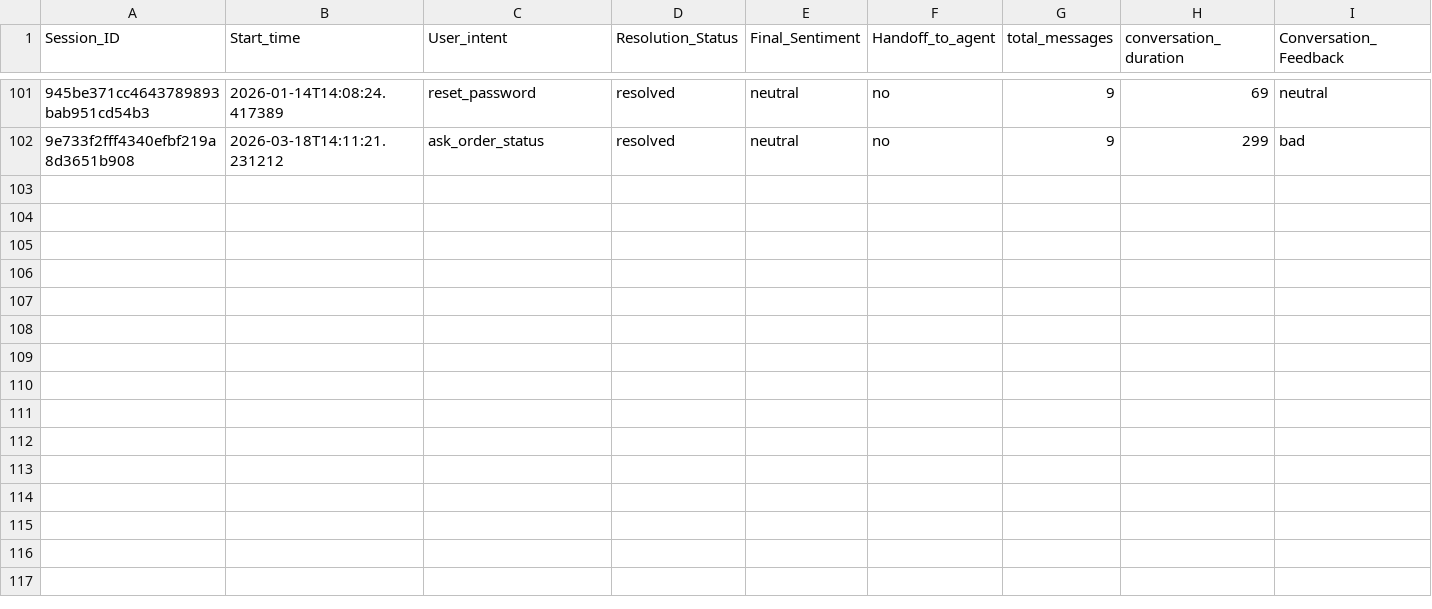
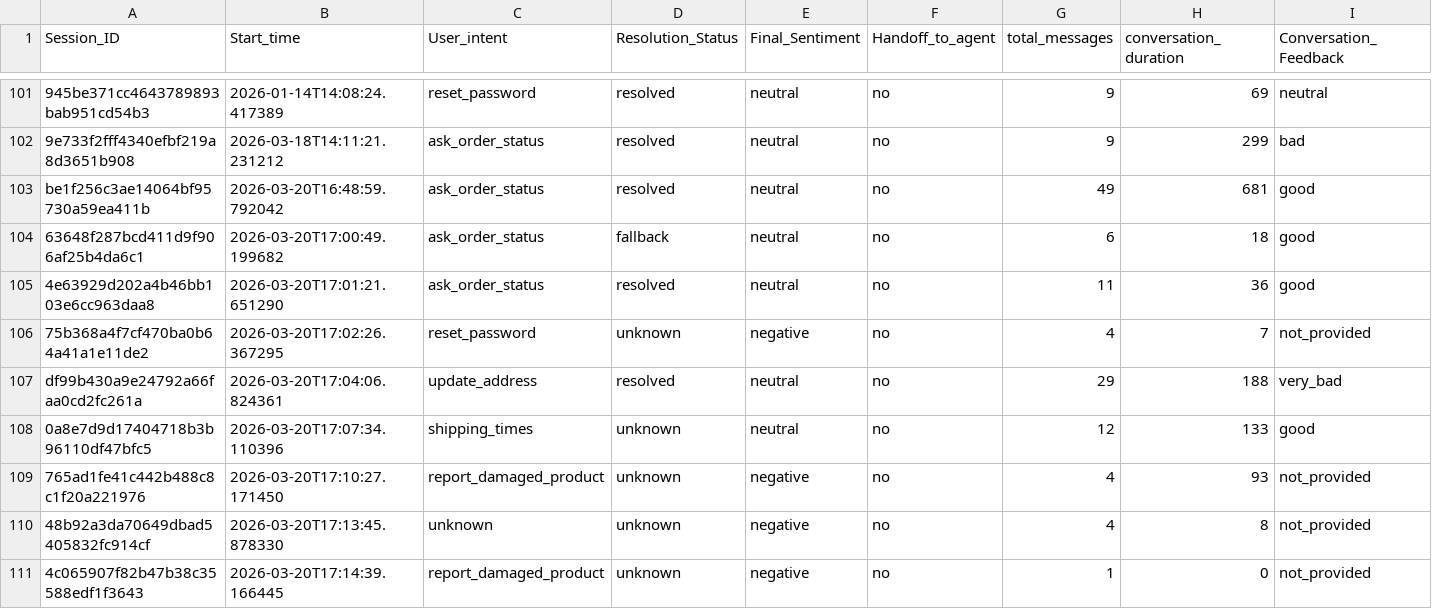
Before and after one commit to Ziad-Jreij/alphea-chatbot, a CSV file: data/conversation_sessions.csv, drawn as a sheet; only a part is shown, gaps mark what is left out; the diff names each change by its address in the sheet, - before the commit and + after, or states it on an @@ line.

```diff
--- a/data/conversation_sessions.csv
+++ b/data/conversation_sessions.csv
+row 103: be1f256c3ae14064bf95730a59ea411b | 2026-03-20T16:48:59.792042 | ask_order_status | resolved | neutral | no | 49 | 681 | good
+row 104: 63648f287bcd411d9f906af25b4da6c1 | 2026-03-20T17:00:49.199682 | ask_order_status | fallback | neutral | no | 6 | 18 | good
+row 105: 4e63929d202a4b46bb103e6cc963daa8 | 2026-03-20T17:01:21.651290 | ask_order_status | resolved | neutral | no | 11 | 36 | good
+row 106: 75b368a4f7cf470ba0b64a41a1e11de2 | 2026-03-20T17:02:26.367295 | reset_password | unknown | negative | no | 4 | 7 | not_provided
+row 107: df99b430a9e24792a66faa0cd2fc261a | 2026-03-20T17:04:06.824361 | update_address | resolved | neutral | no | 29 | 188 | very_bad
+row 108: 0a8e7d9d17404718b3b96110df47bfc5 | 2026-03-20T17:07:34.110396 | shipping_times | unknown | neutral | no | 12 | 133 | good
+row 109: 765ad1fe41c442b488c8c1f20a221976 | 2026-03-20T17:10:27.171450 | report_damaged_product | unknown | negative | no | 4 | 93 | not_provided
+row 110: 48b92a3da70649dbad5405832fc914cf | 2026-03-20T17:13:45.878330 | unknown | unknown | negative | no | 4 | 8 | not_provided
+row 111: 4c065907f82b47b38c35588edf1f3643 | 2026-03-20T17:14:39.166445 | report_damaged_product | unknown | negative | no | 1 | 0 | not_provided
```
Also changed, not shown: data/aspect_sentiment_sessions.csv, 9 other files.
